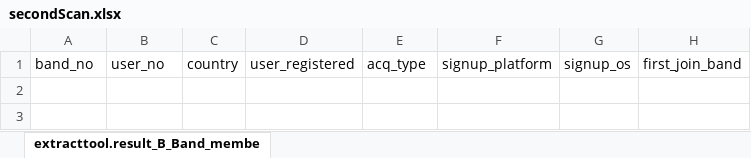
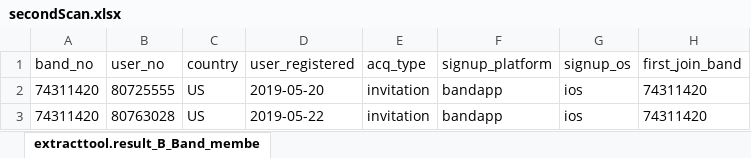
Before and after one commit to MooseandSquvirrel/backendSeleniumBot_demo, an Excel workbook: secondScan.xlsx, sheet extracttool.result_B_Band_membe, drawn as a sheet; values as stored, in another font and other column widths than the file's, no borders; the diff names each change by its address in the sheet, - before the commit and + after, or states it on an @@ line.

```diff
--- a/secondScan.xlsx (sheet extracttool.result_B_Band_membe)
+++ b/secondScan.xlsx (sheet extracttool.result_B_Band_membe)
+row 2: 74311420 | 80725555 | US | 2019-05-20 | invitation | bandapp | ios | 74311420
+row 3: 74311420 | 80763028 | US | 2019-05-22 | invitation | bandapp | ios | 74311420
```
Also changed, not shown: firstScan.xlsx, 12 other files.
